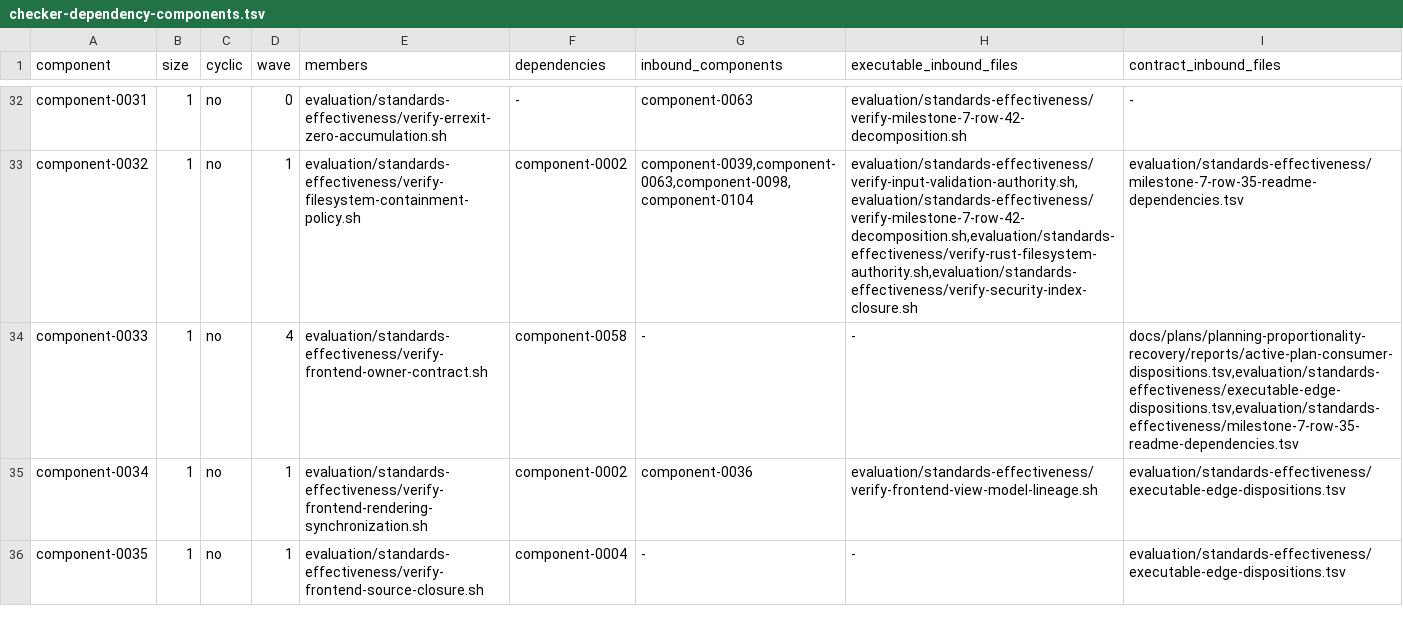
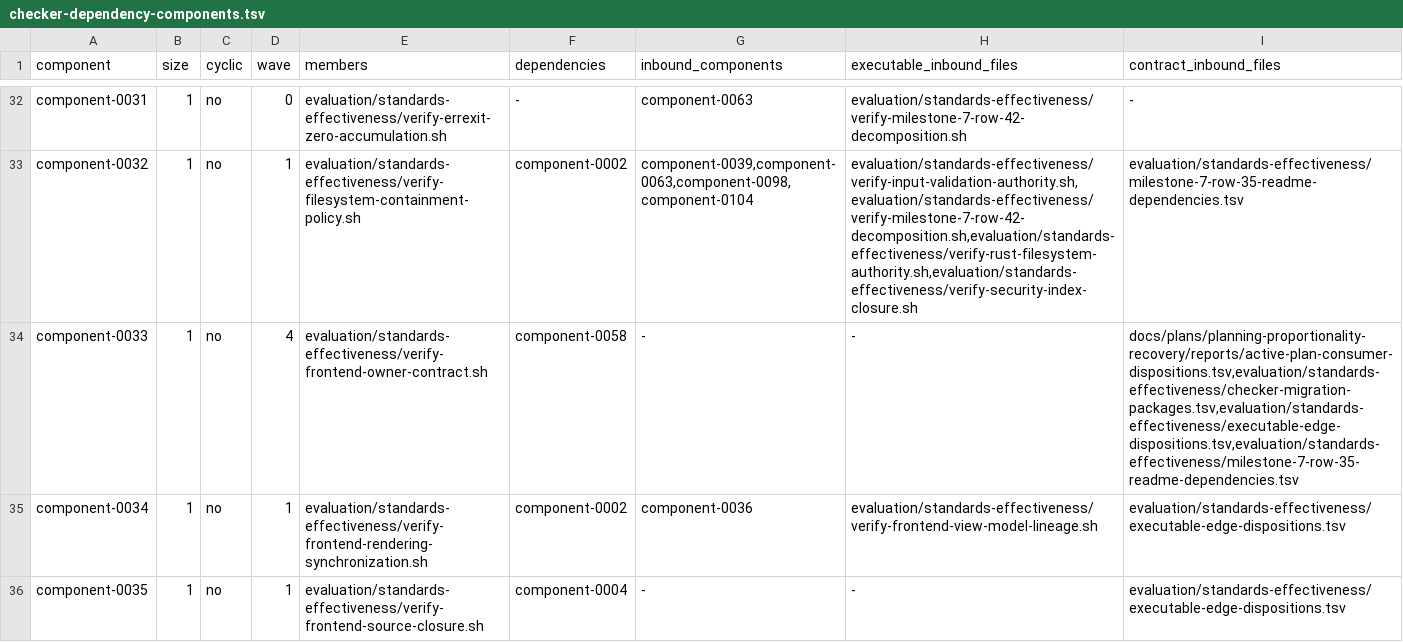
Before and after one commit to MrScripty/Coding-Standards, a TSV file: evaluation/standards-effectiveness/generated/checker-dependency-components.tsv, drawn as a sheet; only a part is shown, gaps mark what is left out.

```diff
--- a/evaluation/standards-effectiveness/generated/checker-dependency-components.tsv
+++ b/evaluation/standards-effectiveness/generated/checker-dependency-components.tsv
@@ -33,3 +33,3 @@ component-0031	1	no	0	evaluation/standards-effectiveness/verify-errexit-zero-acc
 component-0032	1	no	1	evaluation/standards-effectiveness/verify-filesystem-containment-policy.sh	component-0002	component-0039,component-0063,component-0098,component-0104	evaluation/standards-effectiveness/verify-input-validation-authority.sh,evaluation/standards-effectiveness/verify-milestone-7-row-42-decomposition.sh,evaluation/standards-effectiveness/verify-rust-filesystem-authority.sh,evaluation/standards-effectiveness/verify-security-index-closure.sh	evaluation/standards-effectiveness/milestone-7-row-35-readme-dependencies.tsv
-component-0033	1	no	4	evaluation/standards-effectiveness/verify-frontend-owner-contract.sh	component-0058	-	-	docs/plans/planning-proportionality-recovery/reports/active-plan-consumer-dispositions.tsv,evaluation/standards-effectiveness/executable-edge-dispositions.tsv,evaluation/standards-effectiveness/milestone-7-row-35-readme-dependencies.tsv
+component-0033	1	no	4	evaluation/standards-effectiveness/verify-frontend-owner-contract.sh	component-0058	-	-	docs/plans/planning-proportionality-recovery/reports/active-plan-consumer-dispositions.tsv,evaluation/standards-effectiveness/checker-migration-packages.tsv,evaluation/standards-effectiveness/executable-edge-dispositions.tsv,evaluation/standards-effectiveness/milestone-7-row-35-readme-dependencies.tsv
 component-0034	1	no	1	evaluation/standards-effectiveness/verify-frontend-rendering-synchronization.sh	component-0002	component-0036	evaluation/standards-effectiveness/verify-frontend-view-model-lineage.sh	evaluation/standards-effectiveness/executable-edge-dispositions.tsv
```
Also changed, not shown: evaluation/standards-effectiveness/checker-migration-packages.tsv, evaluation/standards-effectiveness/executable-edge-dispositions.tsv, 8 other files.
